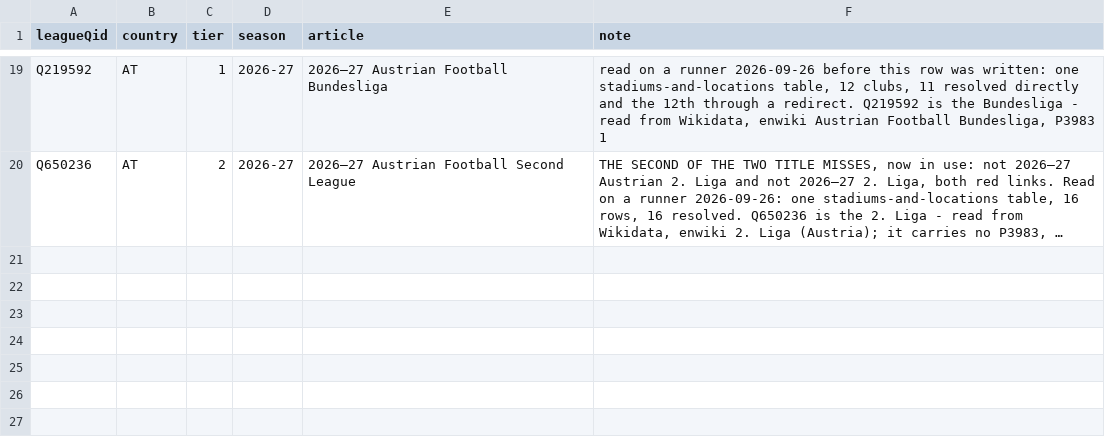
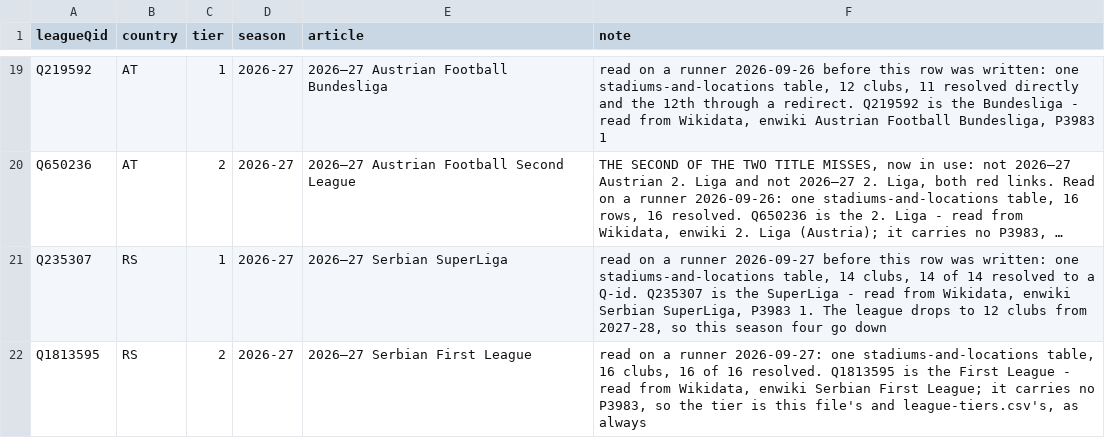
Before and after one commit to AlexGrozavul/Football, a CSV file: data/league-rosters.csv, drawn as a sheet; only a part is shown, gaps mark what is left out; long unchanged cells end in …; the diff names each change by its address in the sheet, - before the commit and + after, or states it on an @@ line.

```diff
--- a/data/league-rosters.csv
+++ b/data/league-rosters.csv
+row 21: Q235307 | RS | 1 | 2026-27 | 2026–27 Serbian SuperLiga | read on a runner 2026-09-27 before this row was written: one stadiums-and-locations table, 14 clubs, 14 of 14 resolved to a Q-id. Q235307 is the SuperLiga - read from Wikidata, enwiki Serbian SuperLiga, P3983 1. The league drops to 12 clubs from 2027-28, so this season four go down
+row 22: Q1813595 | RS | 2 | 2026-27 | 2026–27 Serbian First League | read on a runner 2026-09-27: one stadiums-and-locations table, 16 clubs, 16 of 16 resolved. Q1813595 is the First League - read from Wikidata, enwiki Serbian First League; it carries no P3983, so the tier is this file's and league-tiers.csv's, as always
```
Also changed, not shown: data/league-tiers.csv, 13 other files.
